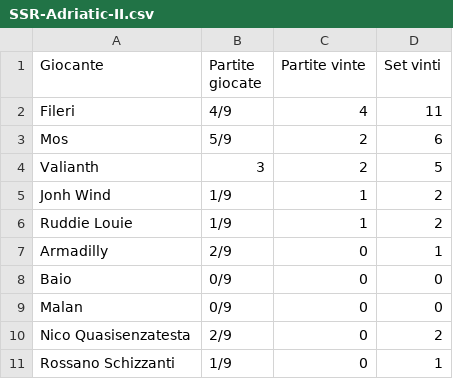
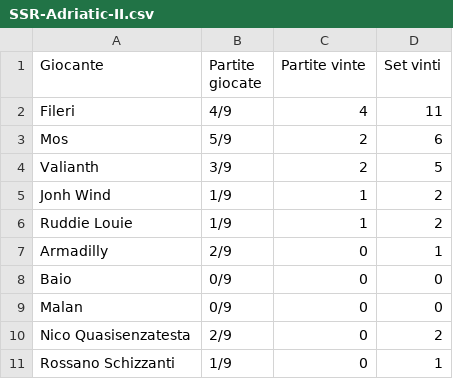
Before and after one commit to LaGiostraIndividuale/lagiostraindividuale.github.io, a CSV file: _data/SSR-Adriatic-II.csv, drawn as a sheet.

```diff
--- a/_data/SSR-Adriatic-II.csv
+++ b/_data/SSR-Adriatic-II.csv
@@ -3,3 +3,3 @@ Fileri,4/9,4,11
 Mos,5/9,2,6
-Valianth,3,2,5
+Valianth,3/9,2,5
 Jonh Wind,1/9,1,2
```
Also changed, not shown: 2 other files.
